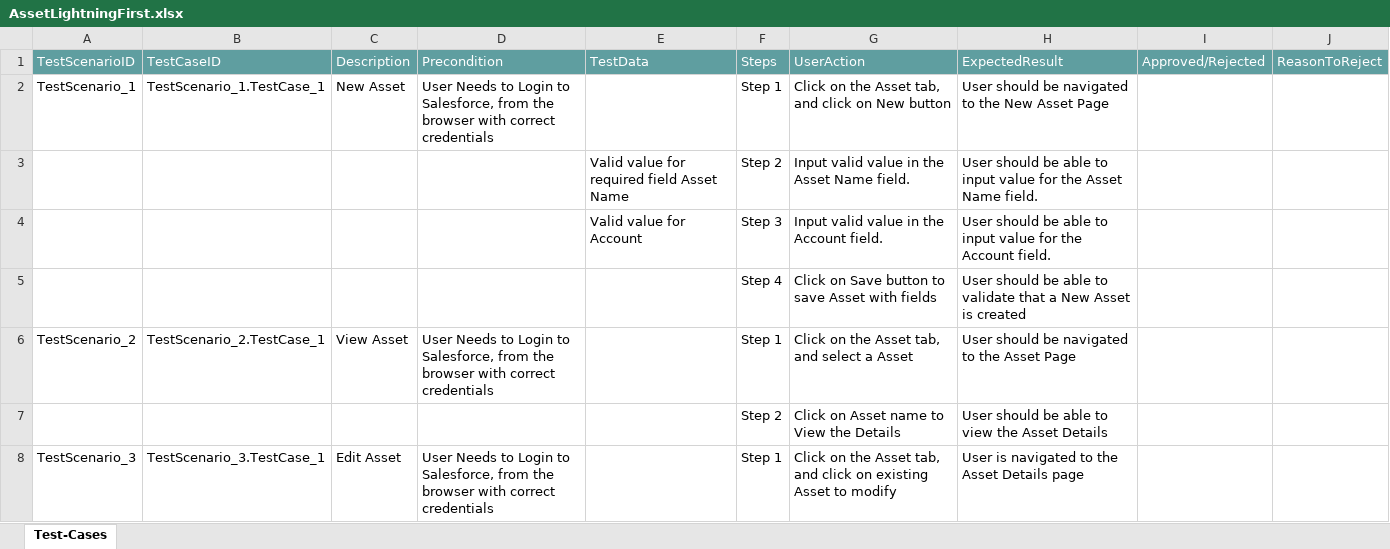
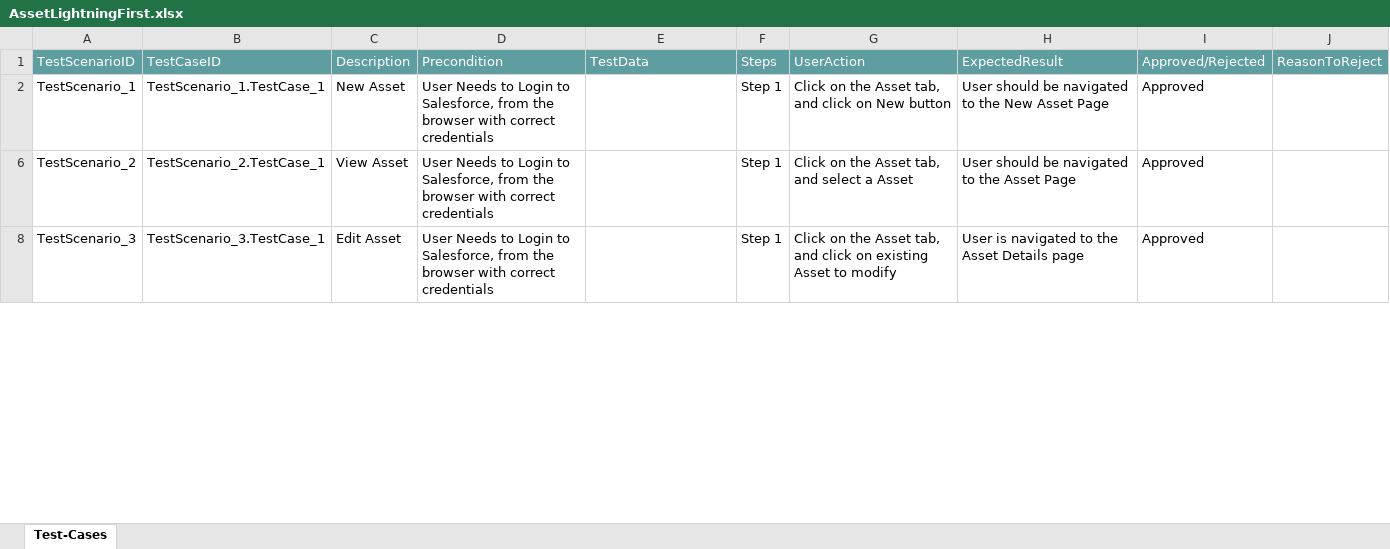
Before and after one commit to ShaikMohamedIrfan/PavithraProjectLightning, an Excel workbook: AssetLightningFirst.xlsx, sheet Test-Cases, drawn as a sheet; only a part is shown; values as stored, in another font and other column widths than the file's, no borders; table styles not drawn; the diff covers the shown part only; the diff names each change by its address in the sheet, - before the commit and + after, or states it on an @@ line.

Commit message:
Update AssetLightningFirst.xlsx

```diff
--- a/AssetLightningFirst.xlsx (sheet Test-Cases)
+++ b/AssetLightningFirst.xlsx (sheet Test-Cases)
-I2: (empty)
+I2: Approved
@@ row 3 hidden:  |  |  |  | Valid value for required field Asset Name | Step 2 | Input valid value in the Asset Name field. | User should be able to input value for the Asset Name field. @@
@@ row 4 hidden:  |  |  |  | Valid value for Account | Step 3 | Input valid value in the Account field. | User should be able to input value for the Account field. @@
@@ row 5 hidden:  |  |  |  |  | Step 4 | Click on Save button to save Asset with fields | User should be able to validate that a New Asset is created @@
-I6: (empty)
+I6: Approved
@@ row 7 hidden:  |  |  |  |  | Step 2 | Click on Asset name to View the Details | User should be able to view the Asset Details @@
-I8: (empty)
+I8: Approved
```
Also changed, not shown: 5 hidden or unhidden rows and 1 edited cell elsewhere in this sheet.
